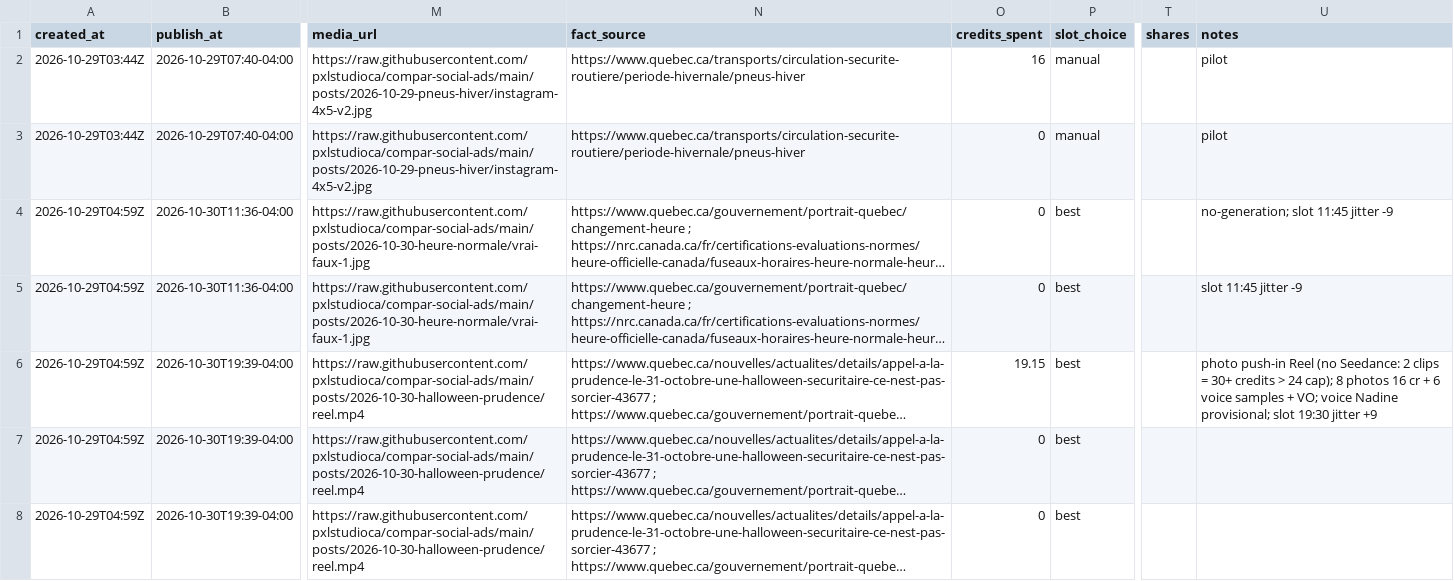
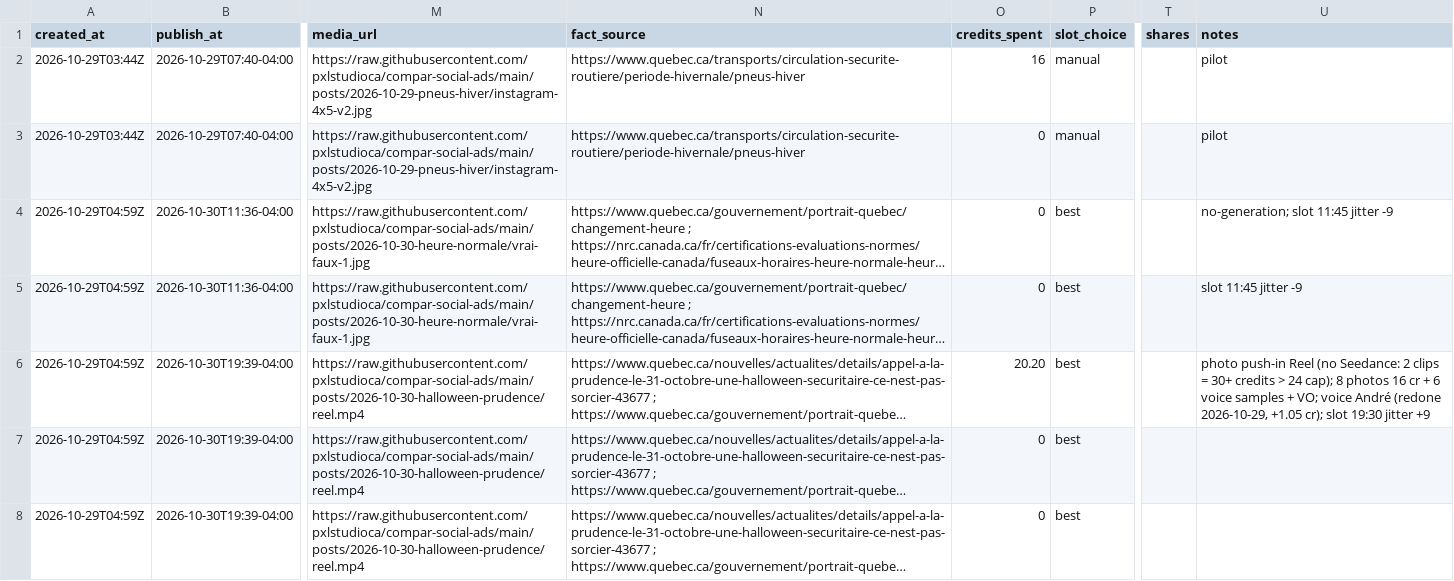
Before and after one commit to pxlstudioca/compar-social-ads, a CSV file: log/posts.csv, drawn as a sheet; only a part is shown, gaps mark what is left out; long unchanged cells end in …; the diff names each change by its address in the sheet, - before the commit and + after, or states it on an @@ line.

```diff
--- a/log/posts.csv
+++ b/log/posts.csv
-O6 (credits_spent): 19.15
+O6 (credits_spent): 20.20
-U6 (notes): …VO; voice Nadine provisional; slot 19:30…
+U6 (notes): …VO; voice André (redone 2026-10-29, +1.05 cr); slot 19:30…
```
Also changed, not shown: 3 other files.
